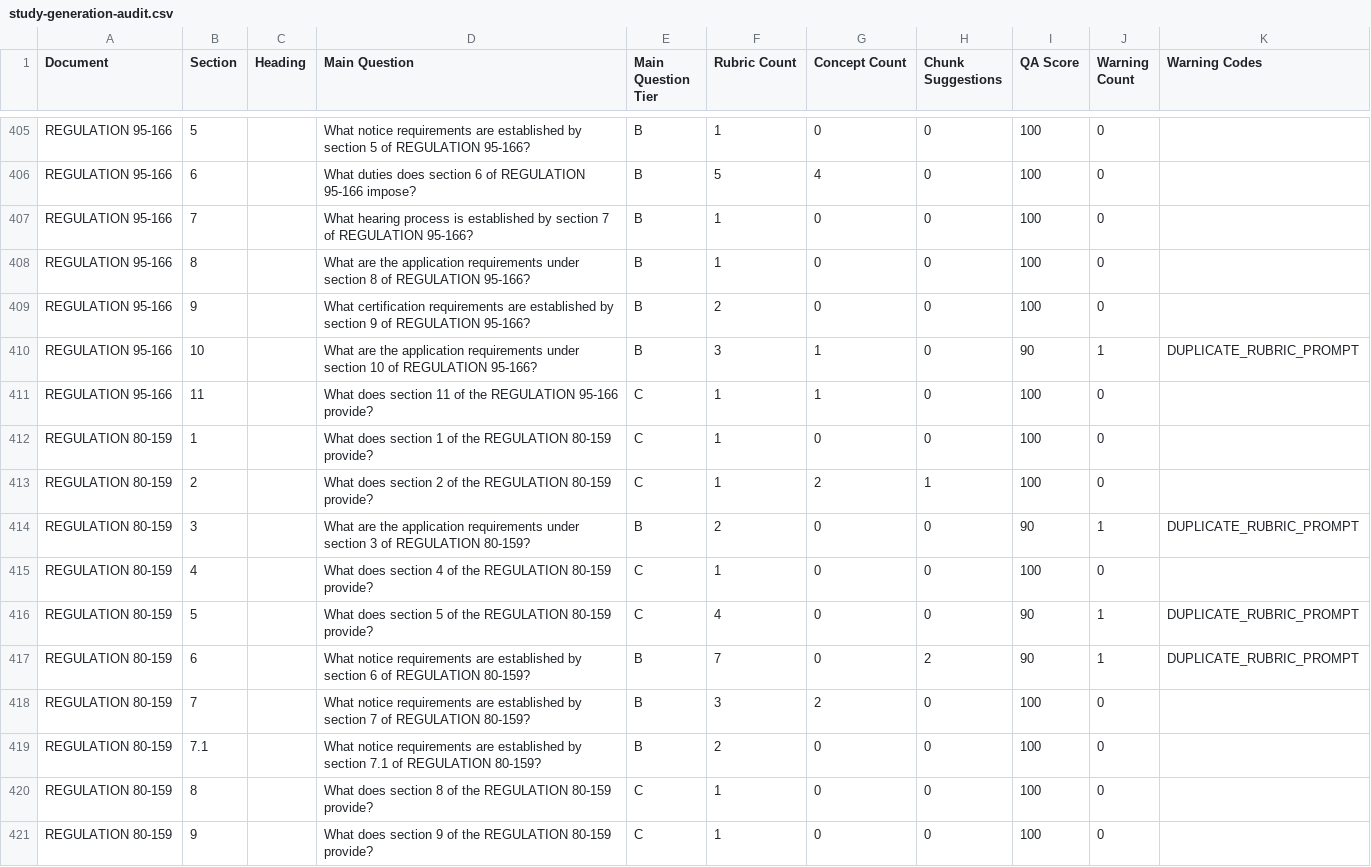
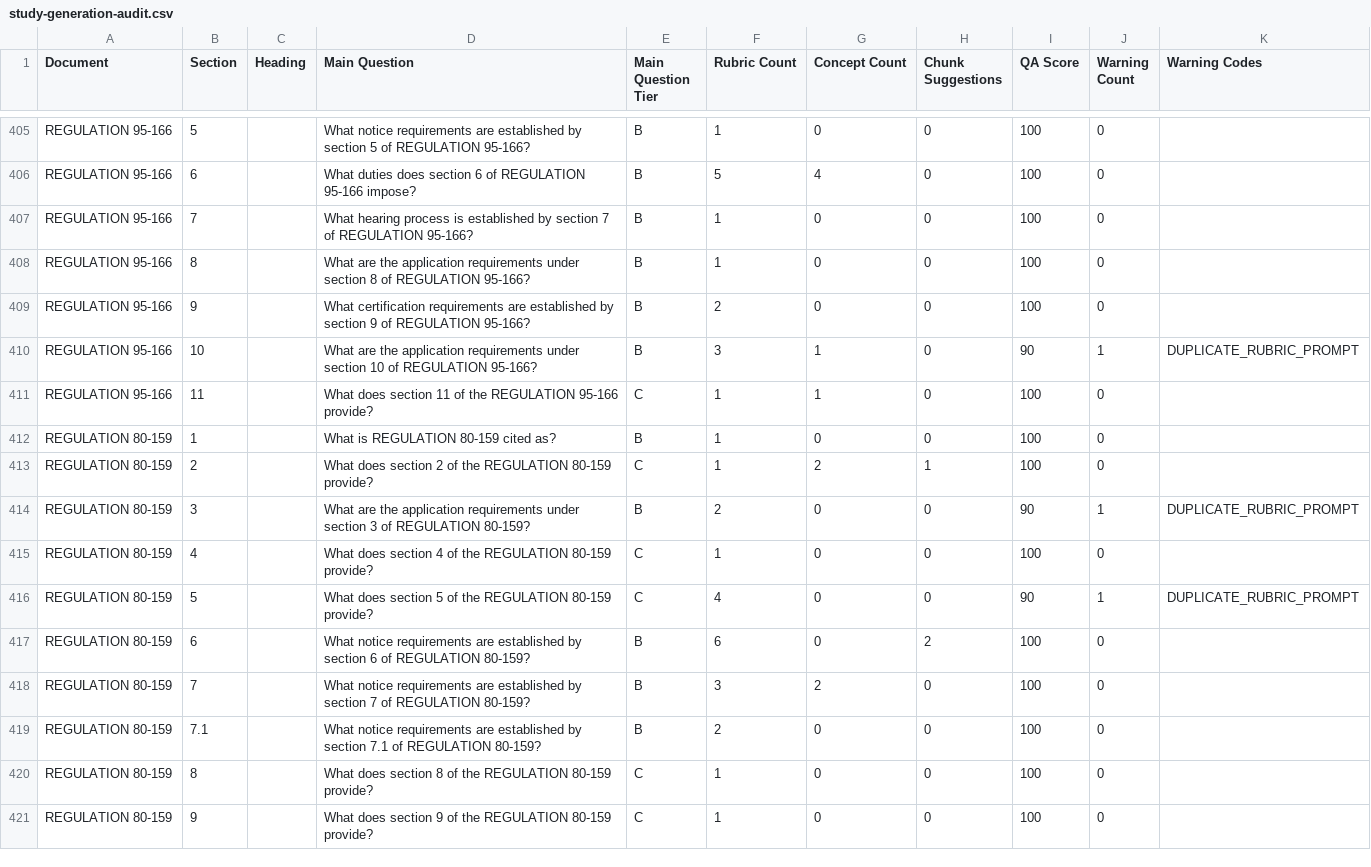
Before and after one commit to jeelojacko/webnet, a CSV file: study-content/reports/study-generation-audit.csv, drawn as a sheet; only a part is shown, gaps mark what is left out; the diff covers the shown part only.

```diff
--- a/study-content/reports/study-generation-audit.csv
+++ b/study-content/reports/study-generation-audit.csv
@@ -411,3 +411,3 @@ REGULATION 95-166,10,,What are the application requirements under section 10 of
 REGULATION 95-166,11,,What does section 11 of the REGULATION 95-166 provide?,C,1,1,0,100,0,
-REGULATION 80-159,1,,What does section 1 of the REGULATION 80-159 provide?,C,1,0,0,100,0,
+REGULATION 80-159,1,,What is REGULATION 80-159 cited as?,B,1,0,0,100,0,
 REGULATION 80-159,2,,What does section 2 of the REGULATION 80-159 provide?,C,1,2,1,100,0,
@@ -416,3 +416,3 @@ REGULATION 80-159,4,,What does section 4 of the REGULATION 80-159 provide?,C,1,0
 REGULATION 80-159,5,,What does section 5 of the REGULATION 80-159 provide?,C,4,0,0,90,1,DUPLICATE_RUBRIC_PROMPT
-REGULATION 80-159,6,,What notice requirements are established by section 6 of REGULATION 80-159?,B,7,0,2,90,1,DUPLICATE_RUBRIC_PROMPT
+REGULATION 80-159,6,,What notice requirements are established by section 6 of REGULATION 80-159?,B,6,0,2,100,0,
 REGULATION 80-159,7,,What notice requirements are established by section 7 of REGULATION 80-159?,B,3,2,0,100,0,
```
Also changed, not shown: 172 edited cells elsewhere in this file, 14 other files.
